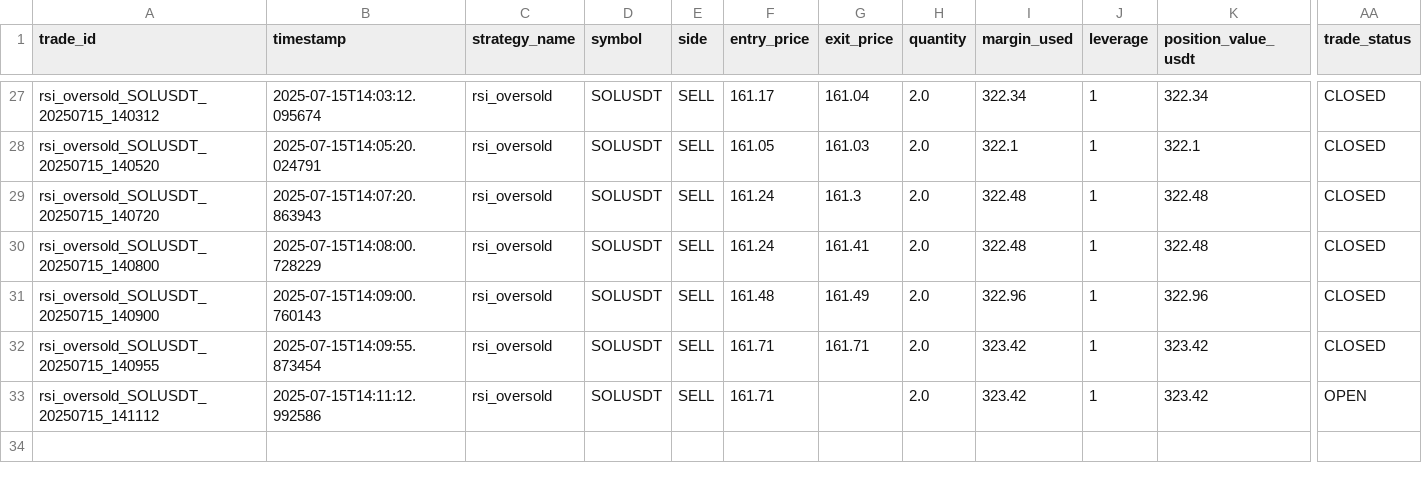
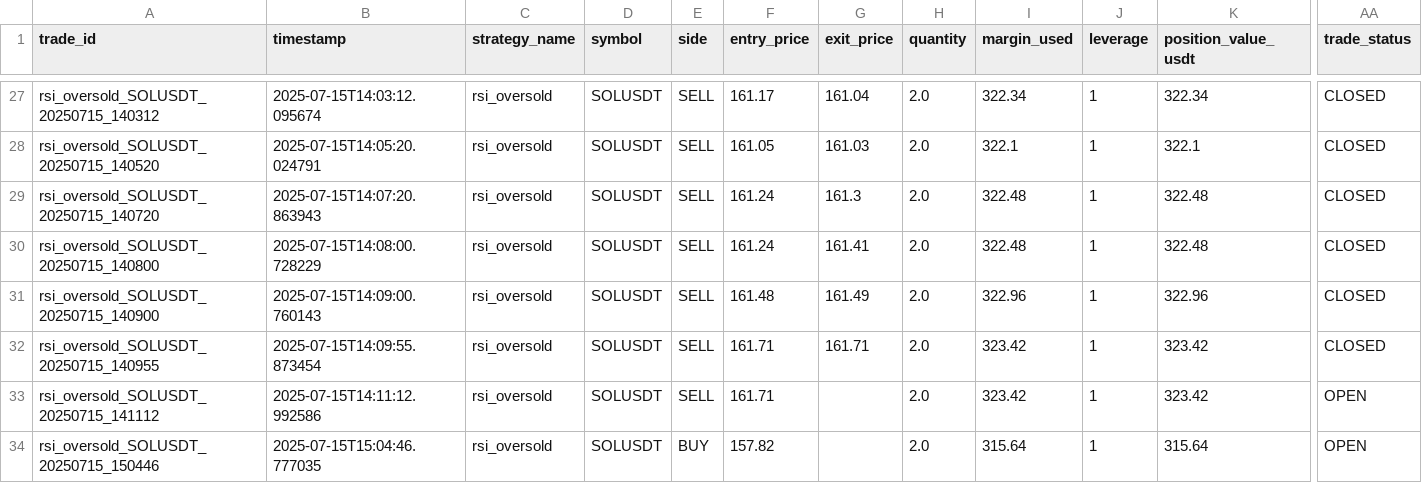
Before and after one commit to ghaisosman/replit-trading-bot, a CSV file: trading_data/trades/all_trades.csv, drawn as a sheet; only a part is shown, gaps mark what is left out; rows hold the shown columns only; the diff names each change by its address in the sheet, - before the commit and + after, or states it on an @@ line.

```diff
--- a/trading_data/trades/all_trades.csv
+++ b/trading_data/trades/all_trades.csv
+row 34: rsi_oversold_SOLUSDT_20250715_150446 | 2025-07-15T15:04:46.777035 | rsi_oversold | SOLUSDT | BUY | 157.82 |  | 2.0 | 315.64 | 1 | 315.64 | OPEN
```
Also changed, not shown: 2 other files.
